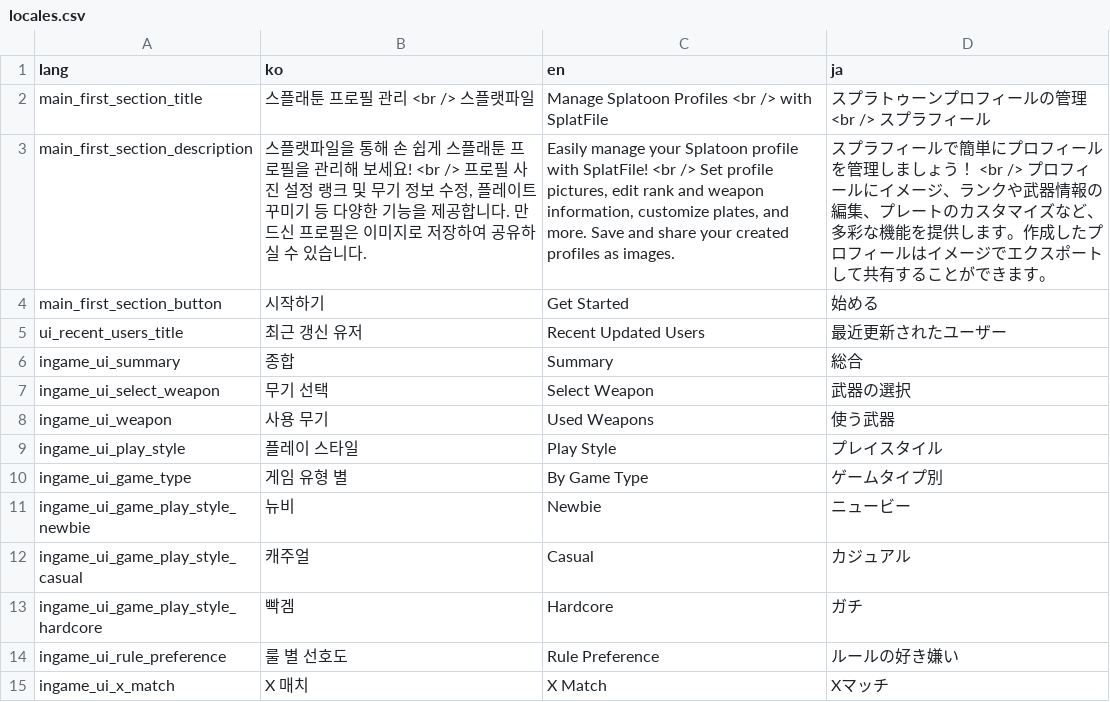
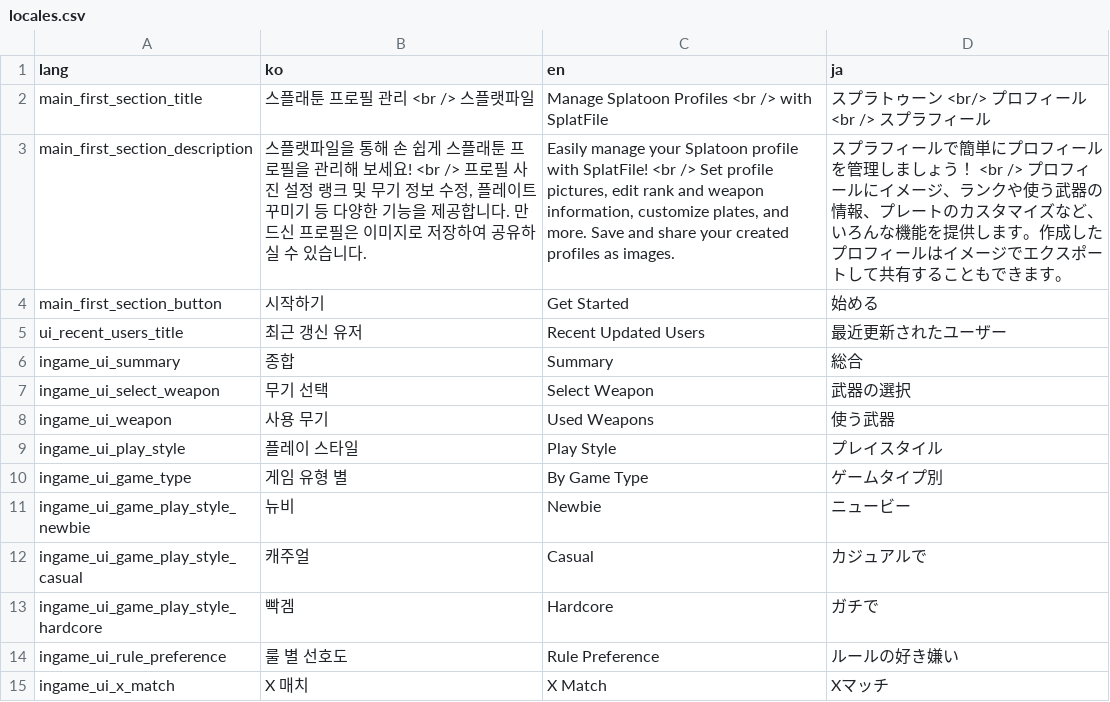
Before and after one commit to Splatfile/splatfile, a CSV file: scripts/locales/locales.csv, drawn as a sheet; only a part is shown.

```diff
--- a/scripts/locales/locales.csv
+++ b/scripts/locales/locales.csv
@@ -1,4 +1,4 @@
 lang,ko,en,ja
-main_first_section_title,스플래툰 프로필 관리 <br /> 스플랫파일,Manage Splatoon Profiles <br /> with SplatFile,スプラトゥーンプロフィールの管理 <br /> スプラフィール
-main_first_section_description,"스플랫파일을 통해 손 쉽게 스플래툰 프로필을 관리해 보세요! <br /> 프로필 사진 설정 랭크 및 무기 정보 수정, 플레이트 꾸미기 등 다양한 기능을 제공합니다. 만드신 프로필은 이미지로 저장하여 공유하실 수 있습니다.","Easily manage your Splatoon profile with SplatFile! <br /> Set profile pictures, edit rank and weapon information, customize plates, and more. Save and share your created profiles as images.","スプラフィールで簡単にプロフィールを管理しましょう！ <br /> プロフィールにイメージ、ランクや武器情報の編集、プレートのカスタマイズなど、多彩な機能を提供します。作成したプロフィールはイメージでエクスポートして共有することができます。"
+main_first_section_title,스플래툰 프로필 관리 <br /> 스플랫파일,Manage Splatoon Profiles <br /> with SplatFile,スプラトゥーン <br/> プロフィール <br /> スプラフィール
+main_first_section_description,"스플랫파일을 통해 손 쉽게 스플래툰 프로필을 관리해 보세요! <br /> 프로필 사진 설정 랭크 및 무기 정보 수정, 플레이트 꾸미기 등 다양한 기능을 제공합니다. 만드신 프로필은 이미지로 저장하여 공유하실 수 있습니다.","Easily manage your Splatoon profile with SplatFile! <br /> Set profile pictures, edit rank and weapon information, customize plates, and more. Save and share your created profiles as images.","スプラフィールで簡単にプロフィールを管理しましょう！ <br /> プロフィールにイメージ、ランクや使う武器の情報、プレートのカスタマイズなど、いろんな機能を提供します。作成したプロフィールはイメージでエクスポートして共有することもできます。"
 main_first_section_button,시작하기,Get Started,始める
@@ -11,4 +11,4 @@ ingame_ui_game_type,게임 유형 별,By Game Type,ゲームタイプ別
 ingame_ui_game_play_style_newbie,뉴비,Newbie,ニュービー
-ingame_ui_game_play_style_casual,캐주얼,Casual,カジュアル
-ingame_ui_game_play_style_hardcore,빡겜,Hardcore,ガチ
+ingame_ui_game_play_style_casual,캐주얼,Casual,カジュアルで
+ingame_ui_game_play_style_hardcore,빡겜,Hardcore,ガチで
 ingame_ui_rule_preference,룰 별 선호도,Rule Preference,ルールの好き嫌い
```
Also changed, not shown: 2 other files.
